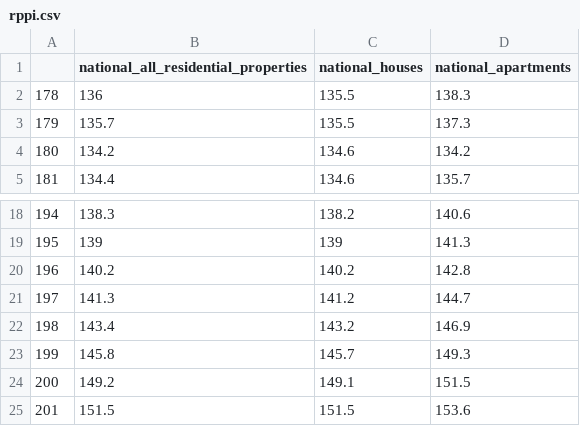
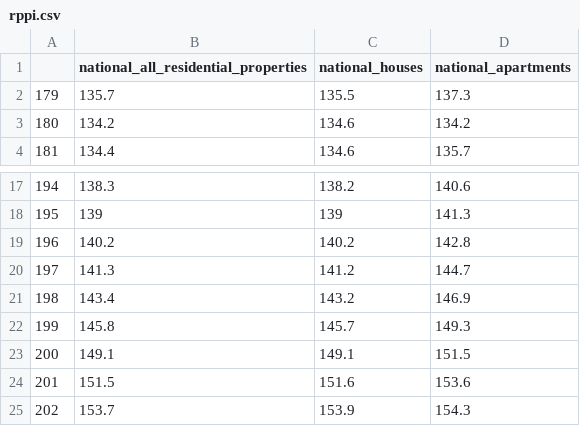
Before and after one commit to eamswe/nowcastdata, a CSV file: rppi.csv, drawn as a sheet; only a part is shown, gaps mark what is left out.

Commit message:
New CSO Data

```diff
--- a/rppi.csv
+++ b/rppi.csv
@@ -1,3 +1,2 @@
 "","national_all_residential_properties","national_houses","national_apartments"
-"178",136,135.5,138.3
 "179",135.7,135.5,137.3
@@ -23,3 +22,4 @@
 "199",145.8,145.7,149.3
-"200",149.2,149.1,151.5
-"201",151.5,151.5,153.6
+"200",149.1,149.1,151.5
+"201",151.5,151.6,153.6
+"202",153.7,153.9,154.3
```
Also changed, not shown: nx.csv, 1 other file.
